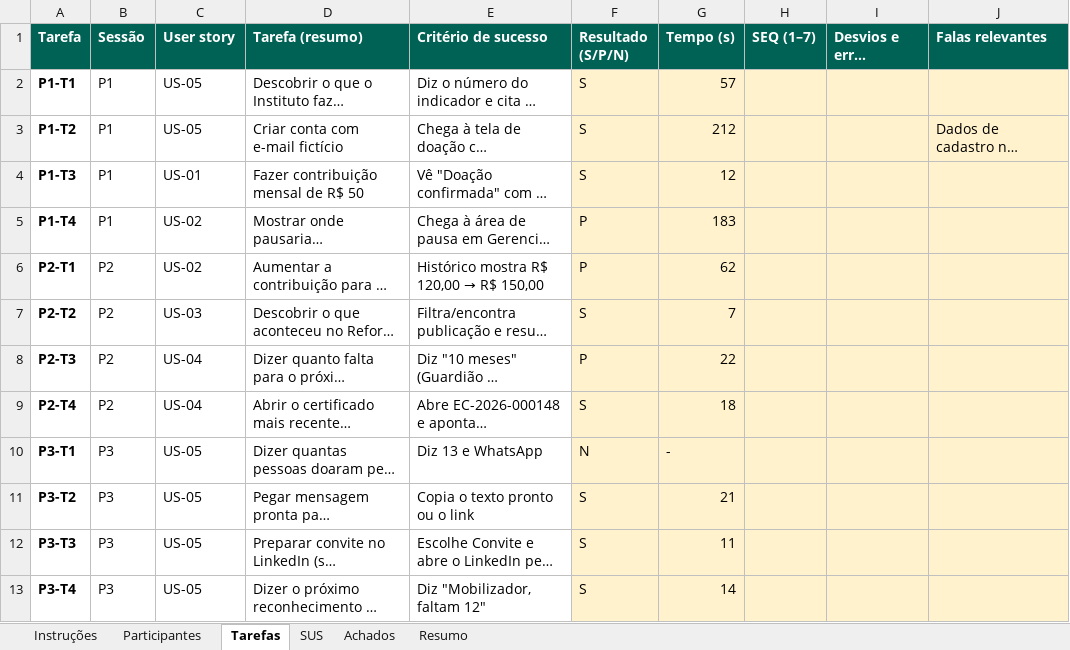
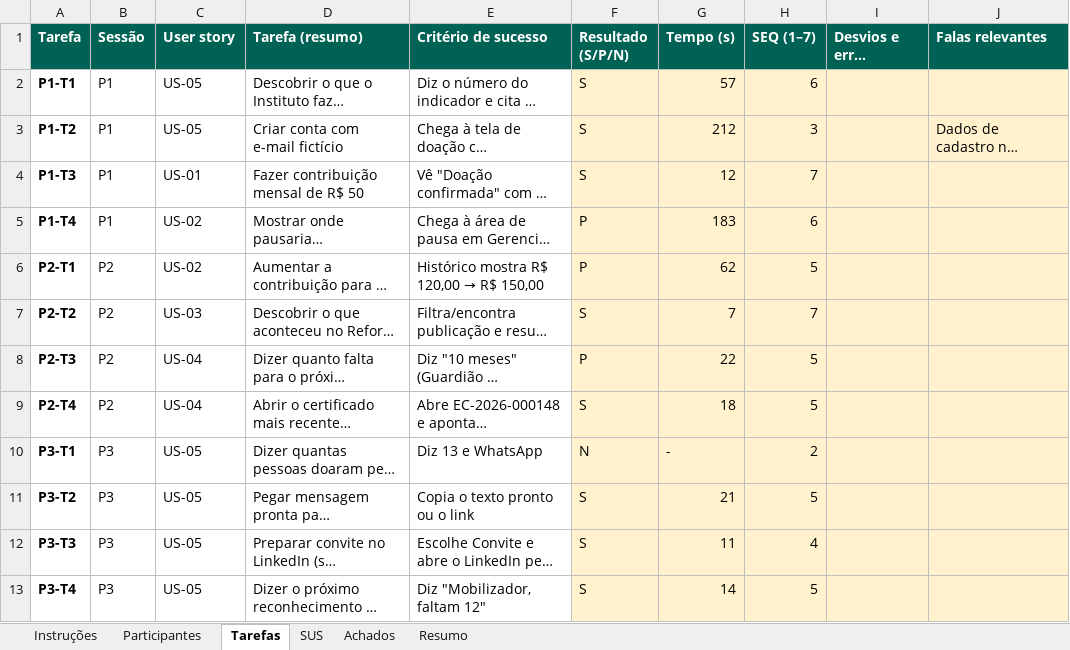
Before and after one commit to nelsonnneto/ebenezer, an Excel workbook: testes/registro-testes.xlsx, sheet Tarefas, drawn as a sheet; long unchanged cells end in …; values as stored, in another font and other column widths than the file's, no borders; conditional formats not drawn; the diff names each change by its address in the sheet, - before the commit and + after, or states it on an @@ line.

```diff
--- a/testes/registro-testes.xlsx (sheet Tarefas)
+++ b/testes/registro-testes.xlsx (sheet Tarefas)
-H2 (SEQ (1–7)): (empty)
+H2 (SEQ (1–7)): 6
-H3 (SEQ (1–7)): (empty)
+H3 (SEQ (1–7)): 3
-H4 (SEQ (1–7)): (empty)
+H4 (SEQ (1–7)): 7
-H5 (SEQ (1–7)): (empty)
+H5 (SEQ (1–7)): 6
-H6 (SEQ (1–7)): (empty)
+H6 (SEQ (1–7)): 5
-H7 (SEQ (1–7)): (empty)
+H7 (SEQ (1–7)): 7
-H8:H9 (SEQ (1–7)): (empty)
+H8:H9 (SEQ (1–7)): 5
-H10 (SEQ (1–7)): (empty)
+H10 (SEQ (1–7)): 2
-H11 (SEQ (1–7)): (empty)
+H11 (SEQ (1–7)): 5
-H12 (SEQ (1–7)): (empty)
+H12 (SEQ (1–7)): 4
-H13 (SEQ (1–7)): (empty)
+H13 (SEQ (1–7)): 5
```
Also changed, not shown: sheet Resumo.
